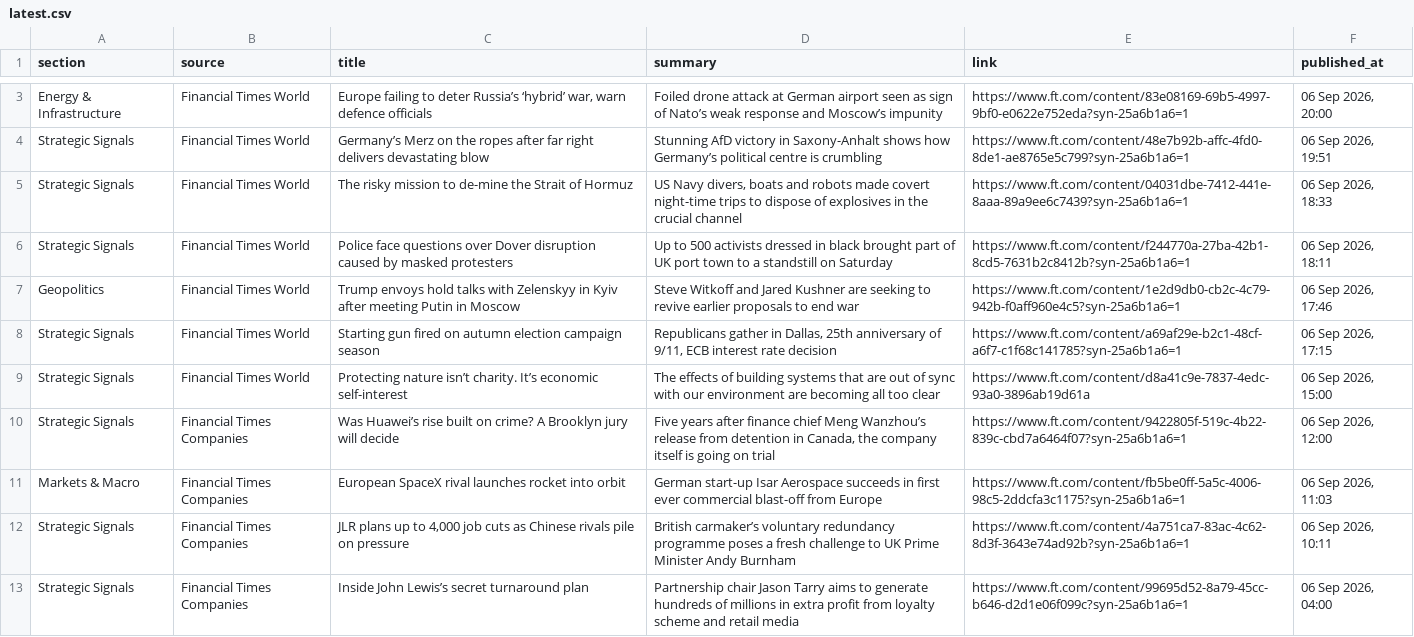
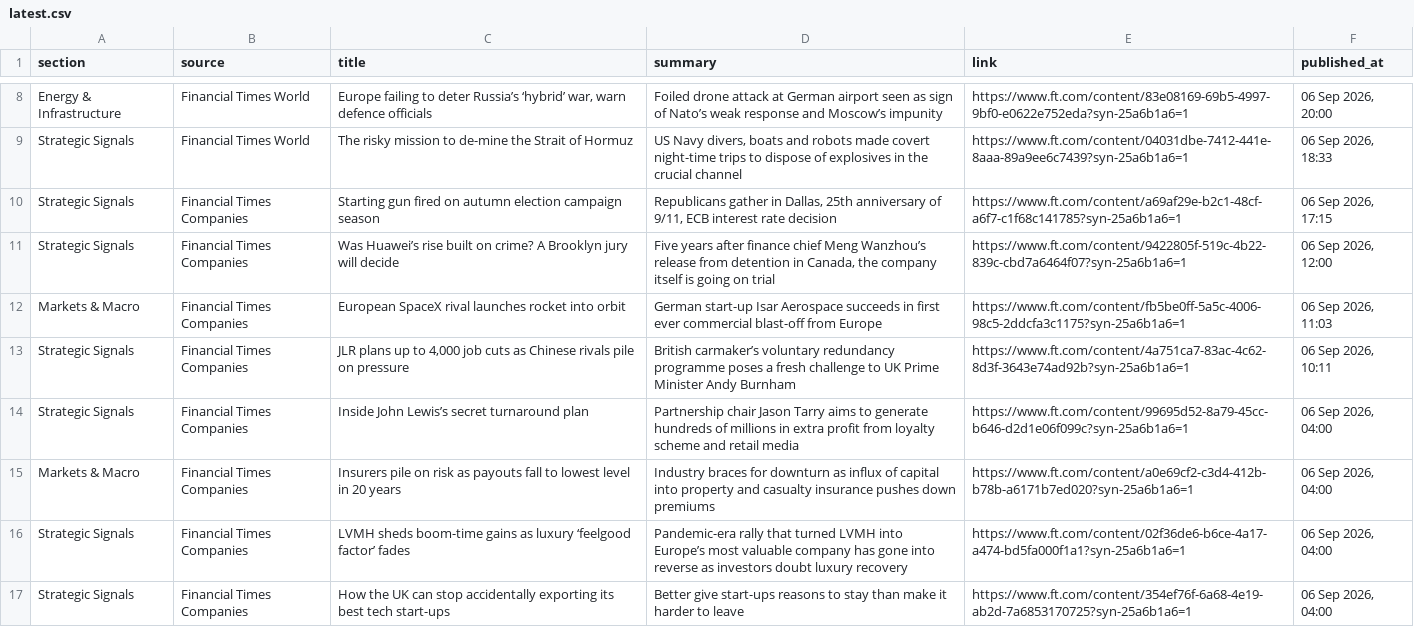
Before and after one commit to sumantrabasudawn/news-tracker, a CSV file: output/latest.csv, drawn as a sheet; only a part is shown, gaps mark what is left out; the shorter side is filled out with more unchanged rows; removed rows and columns are numbered as before the commit, all else as after; the diff covers the shown part only; the diff names each change by its address in the sheet, - before the commit and + after, or states it on an @@ line.

```diff
--- a/output/latest.csv
+++ b/output/latest.csv
-row 4: Strategic Signals | Financial Times World | Germany’s Merz on the ropes after far right delivers devastating blow | Stunning AfD victory in Saxony-Anhalt shows how Germany’s political centre is crumbling | https://www.ft.com/content/48e7b92b-affc-4fd0-8de1-ae8765e5c799?syn-25a6b1a6=1 | 06 Sep 2026, 19:51
-row 6: Strategic Signals | Financial Times World | Police face questions over Dover disruption caused by masked protesters | Up to 500 activists dressed in black brought part of UK port town to a standstill on Saturday | https://www.ft.com/content/f244770a-27ba-42b1-8cd5-7631b2c8412b?syn-25a6b1a6=1 | 06 Sep 2026, 18:11
-row 7: Geopolitics | Financial Times World | Trump envoys hold talks with Zelenskyy in Kyiv after meeting Putin in Moscow | Steve Witkoff and Jared Kushner are seeking to revive earlier proposals to end war | https://www.ft.com/content/1e2d9db0-cb2c-4c79-942b-f0aff960e4c5?syn-25a6b1a6=1 | 06 Sep 2026, 17:46
-B10 (source): Financial Times World
+B10 (source): Financial Times Companies
-row 9: Strategic Signals | Financial Times World | Protecting nature isn’t charity. It’s economic self-interest | The effects of building systems that are out of sync with our environment are becoming all too clear | https://www.ft.com/content/d8a41c9e-7837-4edc-93a0-3896ab19d61a | 06 Sep 2026, 15:00
```
Also changed, not shown: 7 added rows, 2 removed rows and 3 edited cells elsewhere in this file, 2 other files.
